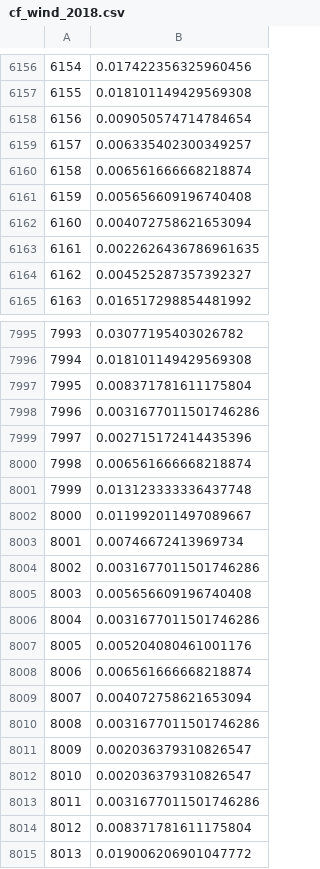
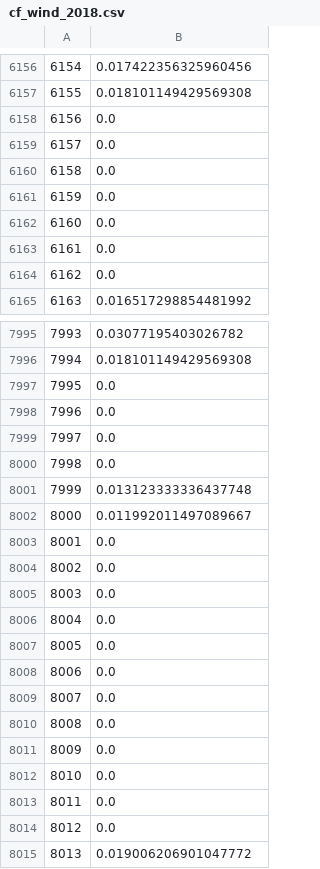
Before and after one commit to CANOE-main/canoe-electricity, a CSV file: provincial_data/on/output_data/cf_wind_2018.csv, drawn as a sheet; only a part is shown, gaps mark what is left out; the diff covers the shown part only.

```diff
--- a/provincial_data/on/output_data/cf_wind_2018.csv
+++ b/provincial_data/on/output_data/cf_wind_2018.csv
@@ -6157,9 +6157,9 @@
 6155,0.018101149429569308
-6156,0.009050574714784654
-6157,0.006335402300349257
-6158,0.006561666668218874
-6159,0.005656609196740408
-6160,0.004072758621653094
-6161,0.0022626436786961635
-6162,0.004525287357392327
+6156,0.0
+6157,0.0
+6158,0.0
+6159,0.0
+6160,0.0
+6161,0.0
+6162,0.0
 6163,0.016517298854481992
@@ -7996,20 +7996,20 @@
 7994,0.018101149429569308
-7995,0.008371781611175804
-7996,0.0031677011501746286
-7997,0.002715172414435396
-7998,0.006561666668218874
+7995,0.0
+7996,0.0
+7997,0.0
+7998,0.0
 7999,0.013123333336437748
 8000,0.011992011497089667
-8001,0.00746672413969734
-8002,0.0031677011501746286
-8003,0.005656609196740408
-8004,0.0031677011501746286
-8005,0.005204080461001176
-8006,0.006561666668218874
-8007,0.004072758621653094
-8008,0.0031677011501746286
-8009,0.002036379310826547
-8010,0.002036379310826547
-8011,0.0031677011501746286
-8012,0.008371781611175804
+8001,0.0
+8002,0.0
+8003,0.0
+8004,0.0
+8005,0.0
+8006,0.0
+8007,0.0
+8008,0.0
+8009,0.0
+8010,0.0
+8011,0.0
+8012,0.0
 8013,0.019006206901047772
```
Also changed, not shown: 42 edited cells elsewhere in this file, provincial_data/on/output_data/cf_solar_2018.csv, 4 other files.
